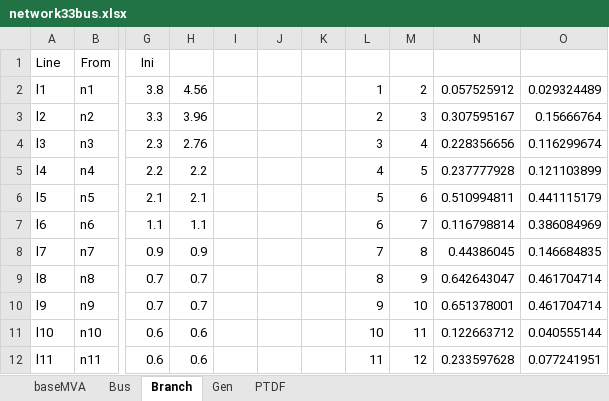
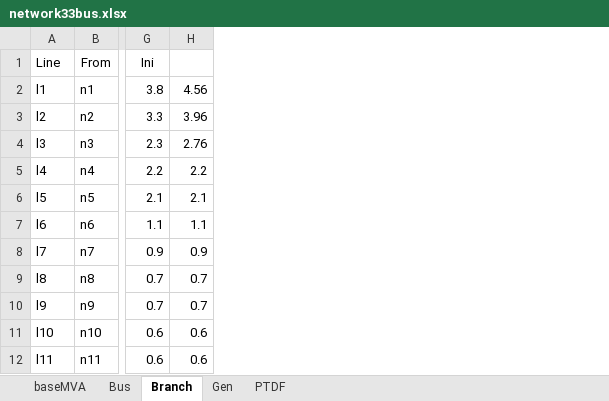
Before and after one commit to AliciaAlCo/market-clearing-mechanisms, an Excel workbook: network33bus.xlsx, sheet Branch, drawn as a sheet; only a part is shown, gaps mark what is left out; values as stored, in another font and other column widths than the file's, no borders; the diff names each change by its address in the sheet, - before the commit and + after, or states it on an @@ line.

```diff
--- a/network33bus.xlsx (sheet Branch)
+++ b/network33bus.xlsx (sheet Branch)
-column I, empty
-column J, empty
-column K, empty
-column L, rows 2-12: 1 | 2 | 3 | 4 | 5 | 6 | 7 | 8 | 9 | 10 | 11
-column M, rows 2-12: 2 | 3 | 4 | 5 | 6 | 7 | 8 | 9 | 10 | 11 | 12
-column N, rows 2-12: 0.057525912 | 0.307595167 | 0.228356656 | 0.237777928 | 0.510994811 | 0.116798814 | 0.44386045 | 0.642643047 | 0.651378001 | 0.122663712 | 0.233597628
-column O, rows 2-12: 0.029324489 | 0.15666764 | 0.116299674 | 0.121103899 | 0.441115179 | 0.386084969 | 0.146684835 | 0.461704714 | 0.461704714 | 0.040555144 | 0.077241951
```
Also changed, not shown: Setpoint_nodes.xlsx.
